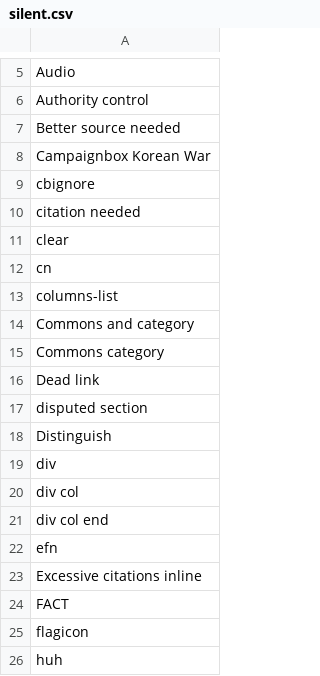
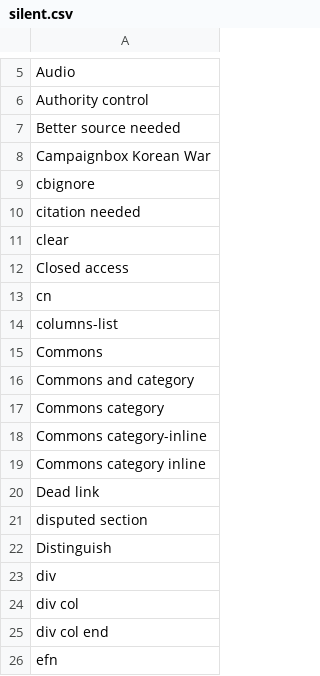
Before and after one commit to szabgab/wikipedia-to-epub.rs, a CSV file: src/silent.csv, drawn as a sheet; only a part is shown, gaps mark what is left out; the shorter side is filled out with more unchanged rows.

```diff
--- a/src/silent.csv
+++ b/src/silent.csv
@@ -11,6 +11,10 @@ citation needed
 clear
+Closed access
 cn
 columns-list
+Commons
 Commons and category
 Commons category
+Commons category-inline
+Commons category inline
 Dead link
```
Also changed, not shown: src/navigations.csv.
